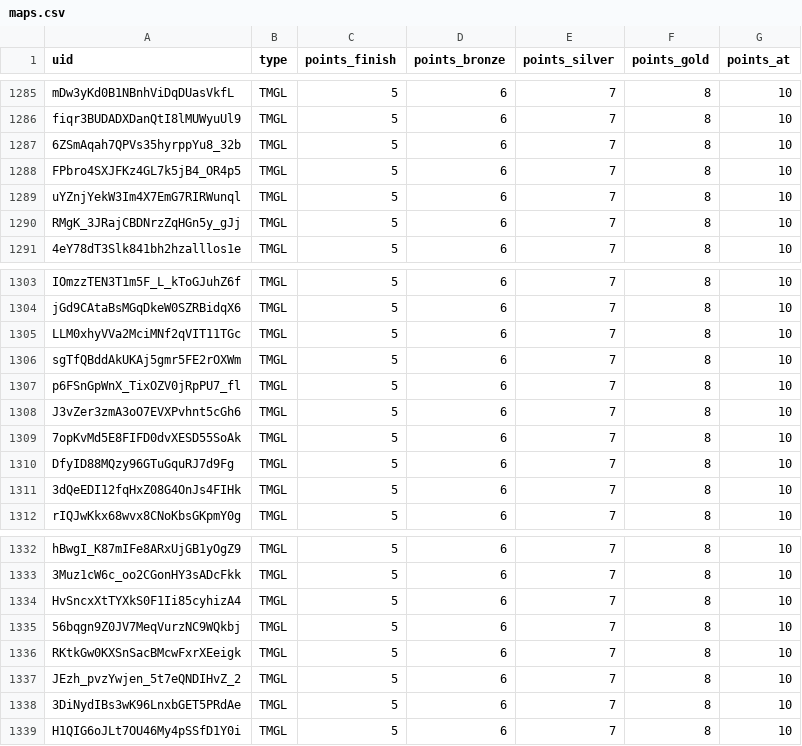
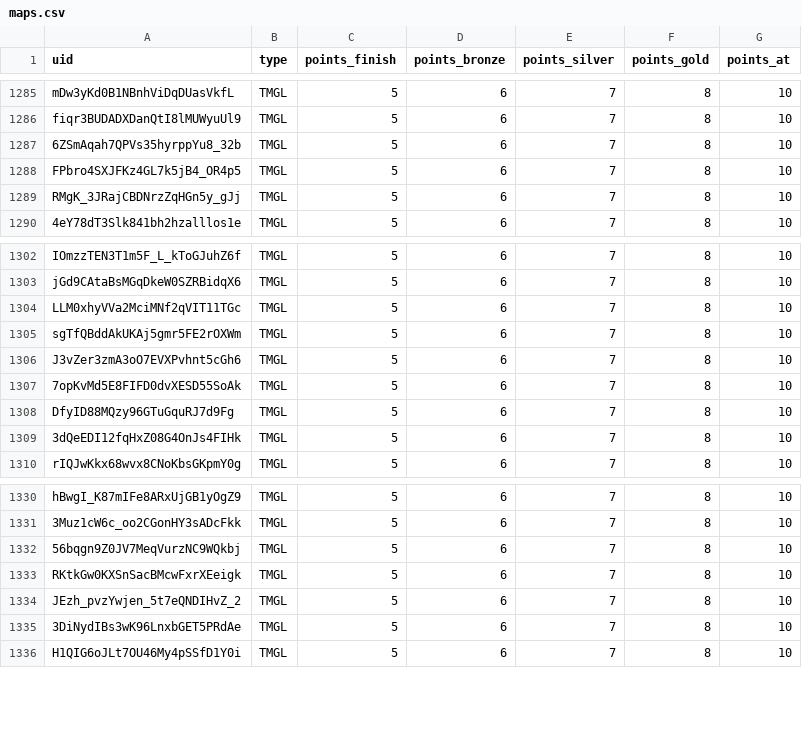
Before and after one commit to spl1nes/tmrank, a CSV file: maps.csv, drawn as a sheet; only a part is shown, gaps mark what is left out; the diff names each change by its address in the sheet, - before the commit and + after, or states it on an @@ line.

Commit message:
Update maps.csv

```diff
--- a/maps.csv
+++ b/maps.csv
-row 1289: uYZnjYekW3Im4X7EmG7RIRWunql | TMGL | 5 | 6 | 7 | 8 | 10
-row 1307: p6FSnGpWnX_TixOZV0jRpPU7_fl | TMGL | 5 | 6 | 7 | 8 | 10
-row 1334: HvSncxXtTYXkS0F1Ii85cyhizA4 | TMGL | 5 | 6 | 7 | 8 | 10
```
